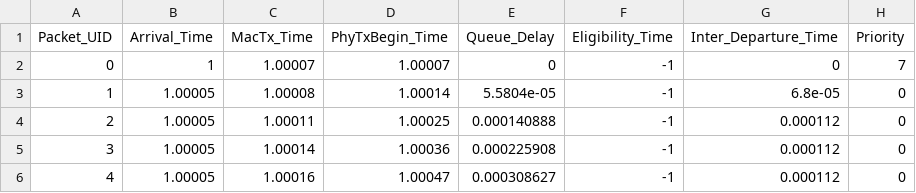
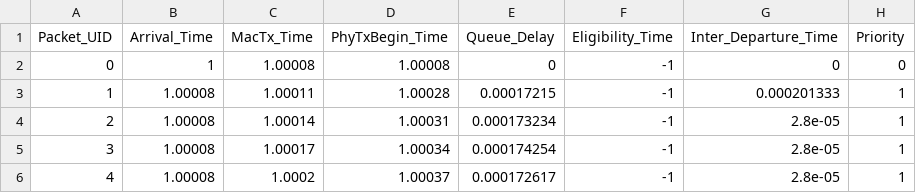
Before and after one commit to athos0x10/ns3-tsn-ats, a CSV file: experimentation/blocking_flow/result/s1/packets_metrics_s1_CBS.csv, drawn as a sheet.

```diff
--- a/experimentation/blocking_flow/result/s1/packets_metrics_s1_CBS.csv
+++ b/experimentation/blocking_flow/result/s1/packets_metrics_s1_CBS.csv
@@ -1,6 +1,6 @@
 Packet_UID,Arrival_Time,MacTx_Time,PhyTxBegin_Time,Queue_Delay,Eligibility_Time,Inter_Departure_Time,Priority
-0,1,1.00007,1.00007,0,-1,0,7
-1,1.00005,1.00008,1.00014,5.5804e-05,-1,6.8e-05,0
-2,1.00005,1.00011,1.00025,0.000140888,-1,0.000112,0
-3,1.00005,1.00014,1.00036,0.000225908,-1,0.000112,0
-4,1.00005,1.00016,1.00047,0.000308627,-1,0.000112,0
+0,1,1.00008,1.00008,0,-1,0,0
+1,1.00008,1.00011,1.00028,0.00017215,-1,0.000201333,1
+2,1.00008,1.00014,1.00031,0.000173234,-1,2.8e-05,1
+3,1.00008,1.00017,1.00034,0.000174254,-1,2.8e-05,1
+4,1.00008,1.0002,1.00037,0.000172617,-1,2.8e-05,1
```
Also changed, not shown: experimentation/blocking_flow/result/s1/packets_metrics_s1_ATS.csv, 2 other files.
